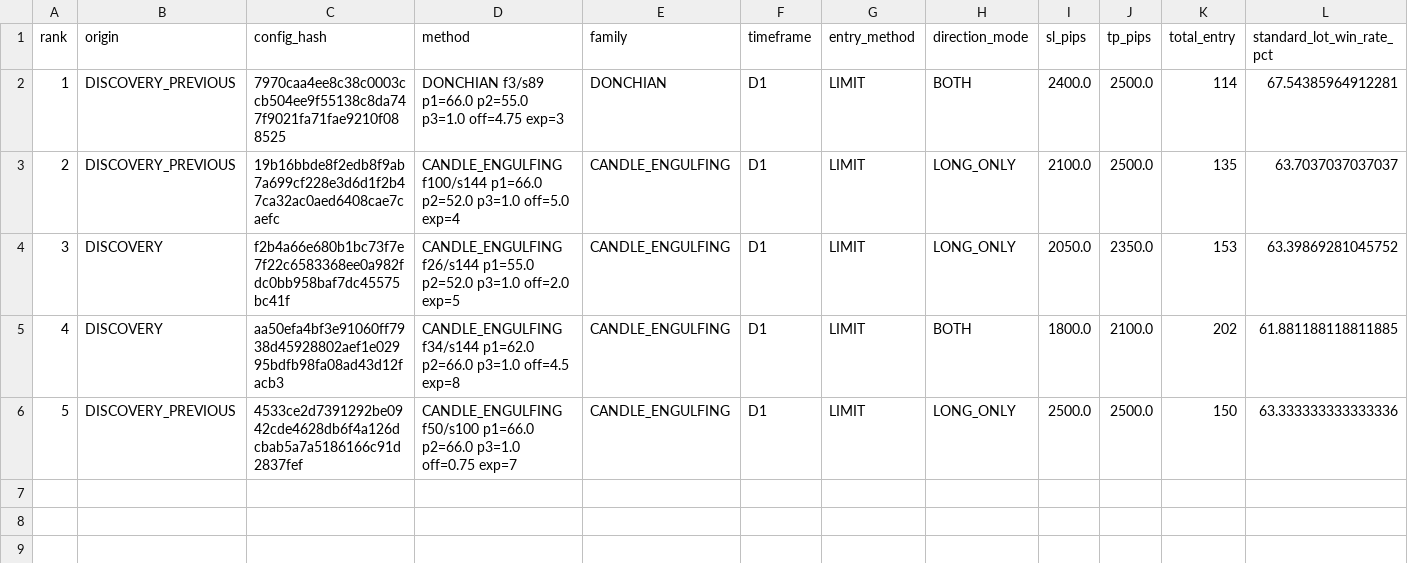
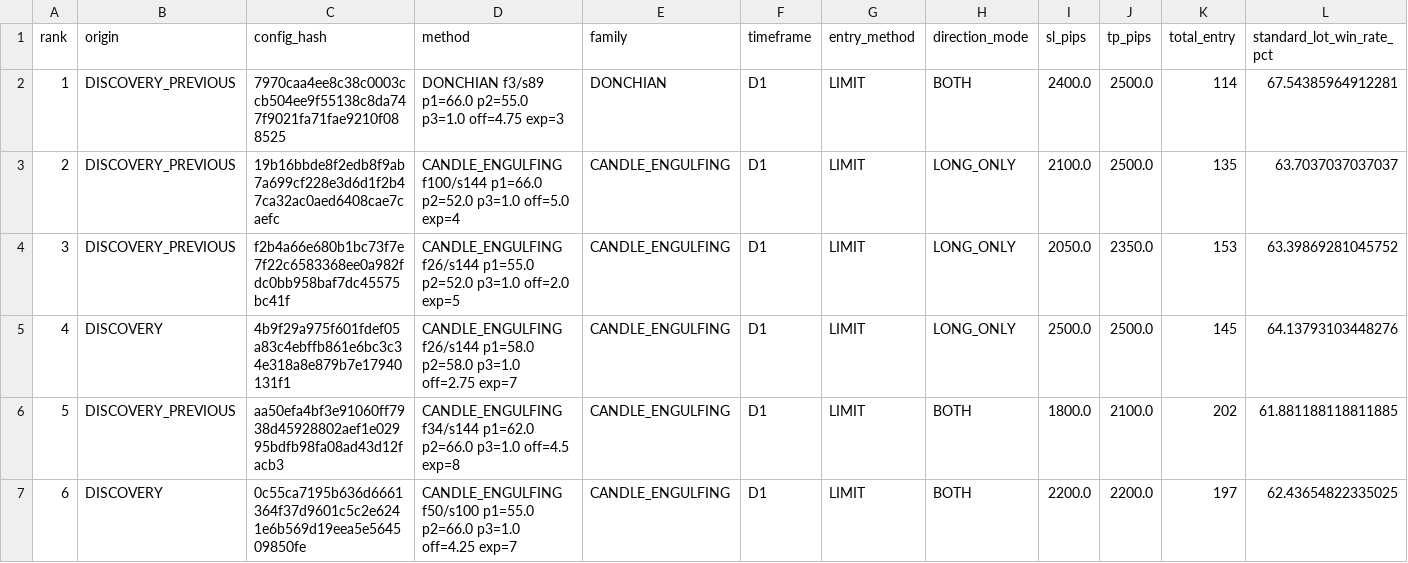
Before and after one commit to copytolive/rwa, a CSV file: backtest/gold24/runtime_multimethod_v1/latest_multimethod_v1_discovery.csv, drawn as a sheet; only a part is shown; removed rows and columns are numbered as before the commit, all else as after; rows hold the shown columns only; the diff names each change by its address in the sheet, - before the commit and + after, or states it on an @@ line.

```diff
--- a/backtest/gold24/runtime_multimethod_v1/latest_multimethod_v1_discovery.csv
+++ b/backtest/gold24/runtime_multimethod_v1/latest_multimethod_v1_discovery.csv
-B4 (origin): DISCOVERY
+B4 (origin): DISCOVERY_PREVIOUS
+row 5: 4 | DISCOVERY | 4b9f29a975f601fdef05a83c4ebffb861e6bc3c34e318a8e879b7e17940131f1 | CANDLE_ENGULFING f26/s144 p1=58.0 p2=58.0 p3=1.0 off=2.75 exp=7 | CANDLE_ENGULFING | D1 | LIMIT | LONG_ONLY | 2500.0 | 2500.0 | 145 | 64.13793103448276
@@ column A (rank) renumbered in row 6 @@
-B6 (origin): DISCOVERY
+B6 (origin): DISCOVERY_PREVIOUS
-row 6: 5 | DISCOVERY_PREVIOUS | 4533ce2d7391292be0942cde4628db6f4a126dcbab5a7a5186166c91d2837fef | CANDLE_ENGULFING f50/s100 p1=66.0 p2=66.0 p3=1.0 off=0.75 exp=7 | CANDLE_ENGULFING | D1 | LIMIT | LONG_ONLY | 2500.0 | 2500.0 | 150 | 63.333333333333336
+row 7: 6 | DISCOVERY | 0c55ca7195b636d6661364f37d9601c5c2e6241e6b569d19eea5e564509850fe | CANDLE_ENGULFING f50/s100 p1=55.0 p2=66.0 p3=1.0 off=4.25 exp=7 | CANDLE_ENGULFING | D1 | LIMIT | BOTH | 2200.0 | 2200.0 | 197 | 62.43654822335025
```
Also changed, not shown: 2 other files.
